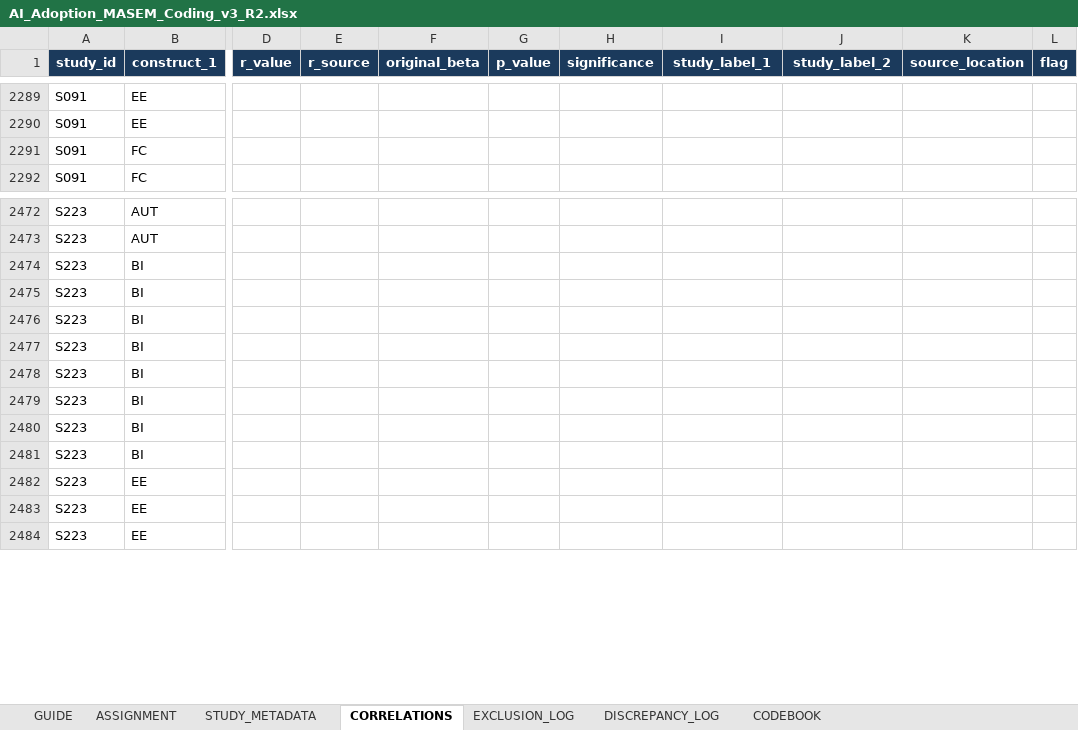
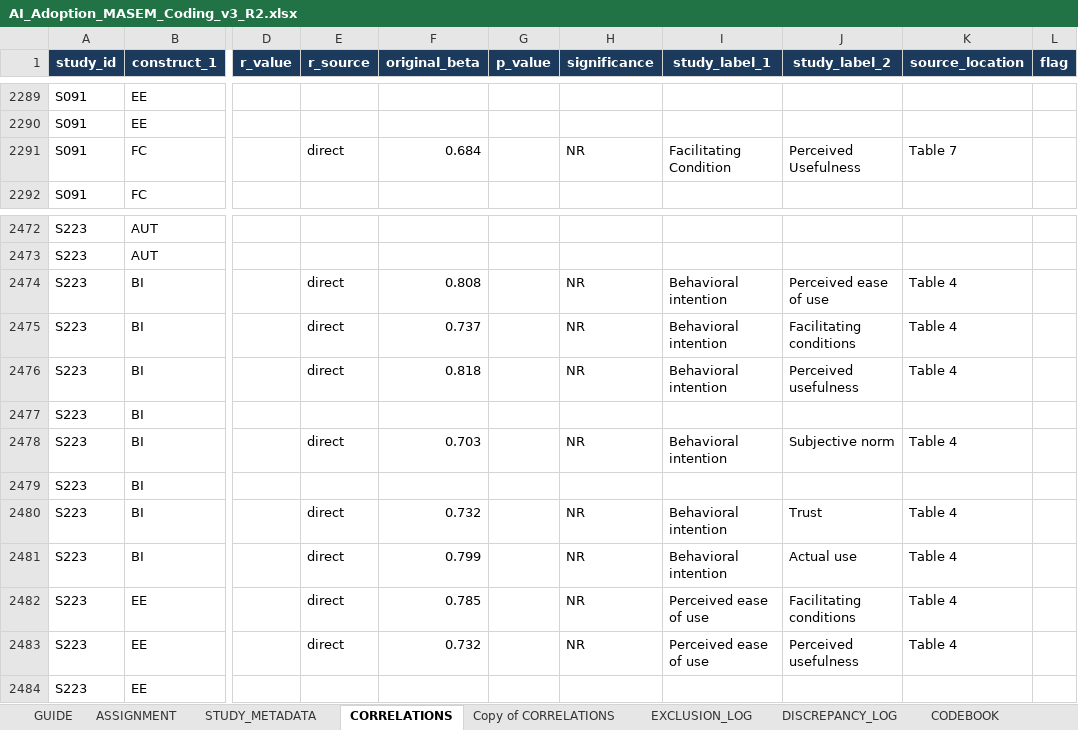
Before and after one commit to HosungYou/jornal_AI-adoption_meta, an Excel workbook: data/04_extraction/coder_packages/R2/AI_Adoption_MASEM_Coding_v3_R2.xlsx, sheet CORRELATIONS, drawn as a sheet; only a part is shown, gaps mark what is left out; values as stored, in another font and other column widths than the file's, no borders; charts and pictures not drawn; the diff covers the shown part only; the diff names each change by its address in the sheet, - before the commit and + after, or states it on an @@ line.

```diff
--- a/data/04_extraction/coder_packages/R2/AI_Adoption_MASEM_Coding_v3_R2.xlsx (sheet CORRELATIONS)
+++ b/data/04_extraction/coder_packages/R2/AI_Adoption_MASEM_Coding_v3_R2.xlsx (sheet CORRELATIONS)
+sheet tab: Copy of CORRELATIONS
-E2291 (r_source): (empty)
+E2291 (r_source): direct
-F2291 (original_beta): (empty)
+F2291 (original_beta): 0.684
-H2291 (significance): (empty)
+H2291 (significance): NR
-I2291 (study_label_1): (empty)
+I2291 (study_label_1): Facilitating Condition
-J2291 (study_label_2): (empty)
+J2291 (study_label_2): Perceived Usefulness
-K2291 (source_location): (empty)
+K2291 (source_location): Table 7
-E2474:E2476 (r_source): (empty)
+E2474:E2476 (r_source): direct
-F2474 (original_beta): (empty)
+F2474 (original_beta): 0.808
-H2474:H2476 (significance): (empty)
+H2474:H2476 (significance): NR
-I2474:I2476 (study_label_1): (empty)
+I2474:I2476 (study_label_1): Behavioral intention
-J2474 (study_label_2): (empty)
+J2474 (study_label_2): Perceived ease of use
-K2474:K2476 (source_location): (empty)
+K2474:K2476 (source_location): Table 4
-F2475 (original_beta): (empty)
+F2475 (original_beta): 0.737
-J2475 (study_label_2): (empty)
+J2475 (study_label_2): Facilitating conditions
-F2476 (original_beta): (empty)
+F2476 (original_beta): 0.818
-J2476 (study_label_2): (empty)
+J2476 (study_label_2): Perceived usefulness
-E2478 (r_source): (empty)
+E2478 (r_source): direct
-F2478 (original_beta): (empty)
+F2478 (original_beta): 0.703
-H2478 (significance): (empty)
+H2478 (significance): NR
-I2478 (study_label_1): (empty)
+I2478 (study_label_1): Behavioral intention
-J2478 (study_label_2): (empty)
+J2478 (study_label_2): Subjective norm
-K2478 (source_location): (empty)
+K2478 (source_location): Table 4
-E2480:E2483 (r_source): (empty)
+E2480:E2483 (r_source): direct
-F2480 (original_beta): (empty)
+F2480 (original_beta): 0.732
-H2480:H2483 (significance): (empty)
+H2480:H2483 (significance): NR
-I2480:I2481 (study_label_1): (empty)
+I2480:I2481 (study_label_1): Behavioral intention
-J2480 (study_label_2): (empty)
+J2480 (study_label_2): Trust
-K2480:K2483 (source_location): (empty)
+K2480:K2483 (source_location): Table 4
-F2481 (original_beta): (empty)
+F2481 (original_beta): 0.799
-J2481 (study_label_2): (empty)
+J2481 (study_label_2): Actual use
-F2482 (original_beta): (empty)
+F2482 (original_beta): 0.785
-I2482:I2483 (study_label_1): (empty)
+I2482:I2483 (study_label_1): Perceived ease of use
-J2482 (study_label_2): (empty)
+J2482 (study_label_2): Facilitating conditions
-F2483 (original_beta): (empty)
+F2483 (original_beta): 0.732
-J2483 (study_label_2): (empty)
+J2483 (study_label_2): Perceived usefulness
```
Also changed, not shown: 1176 edited cells elsewhere in this sheet, sheet STUDY_METADATA, sheet ASSIGNMENT, charts or pictures, data/04_extraction/coder_packages/R1/AI_Adoption_MASEM_Coding_v3_R1.xlsx, data/04_extraction/coder_packages/R3/AI_Adoption_MASEM_Coding_v3_R3.xlsx, 9 other files.
